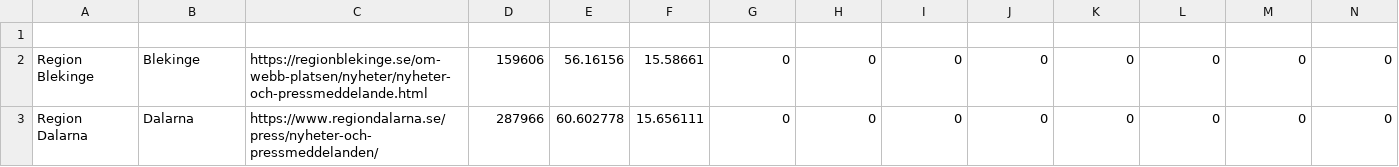
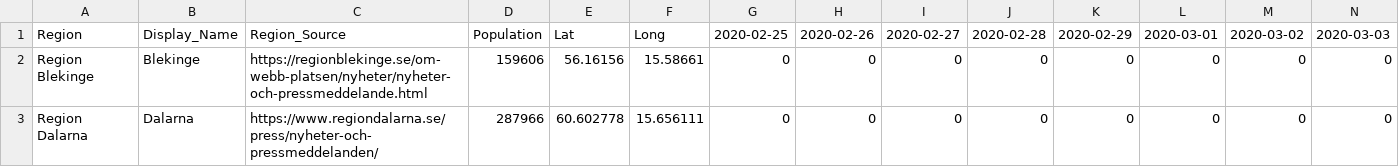
Before and after one commit to elinlutz/gatsby-map, a CSV file: src/data/Tidsserie.csv, drawn as a sheet; only a part is shown; rows hold the shown columns only; the diff names each change by its address in the sheet, - before the commit and + after, or states it on an @@ line.

Commit message:
Update

```diff
--- a/src/data/Tidsserie.csv
+++ b/src/data/Tidsserie.csv
-row 1: (empty)
+row 1: Region | Display_Name | Region_Source | Population | Lat | Long | 2020-02-25 | 2020-02-26 | 2020-02-27 | 2020-02-28 | 2020-02-29 | 2020-03-01 | 2020-03-02 | 2020-03-03
```
